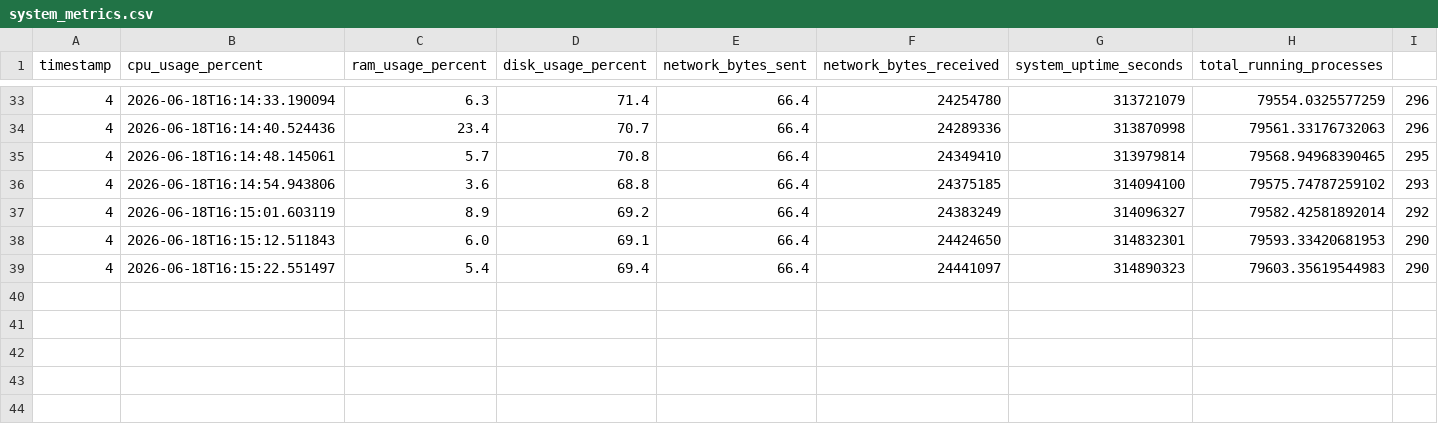
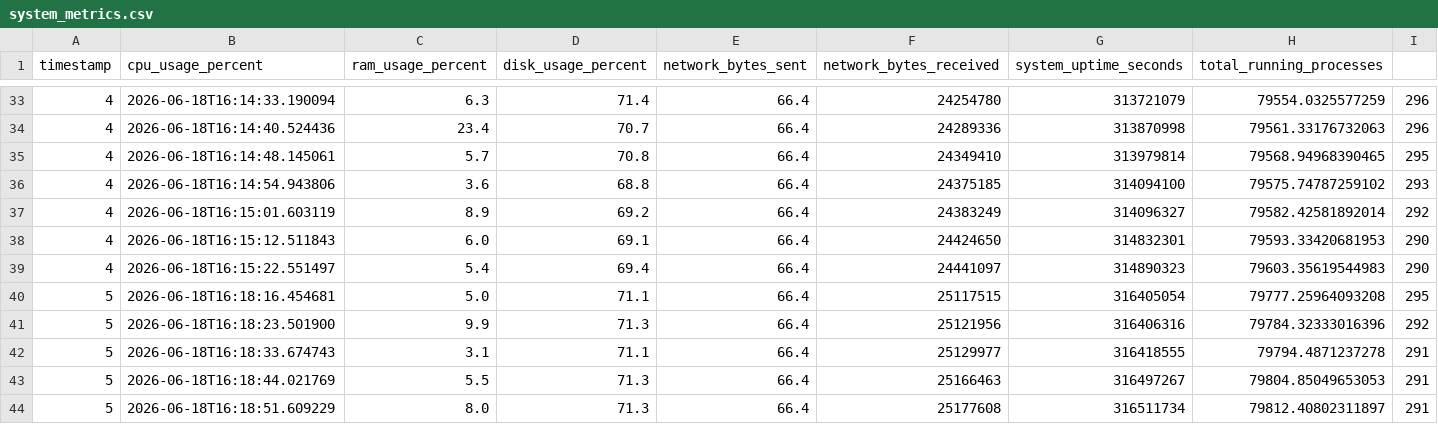
Before and after one commit to Aranya-dev-07/AI-cyber-security-and-system-health-monitor-v0.4, a CSV file: system_metrics.csv, drawn as a sheet; only a part is shown, gaps mark what is left out.

```diff
--- a/system_metrics.csv
+++ b/system_metrics.csv
@@ -39 +39,6 @@ timestamp,cpu_usage_percent,ram_usage_percent,disk_usage_percent,network_bytes_s
 4,2026-06-18T16:15:22.551497,5.4,69.4,66.4,24441097,314890323,79603.35619544983,290
+5,2026-06-18T16:18:16.454681,5.0,71.1,66.4,25117515,316405054,79777.25964093208,295
+5,2026-06-18T16:18:23.501900,9.9,71.3,66.4,25121956,316406316,79784.32333016396,292
+5,2026-06-18T16:18:33.674743,3.1,71.1,66.4,25129977,316418555,79794.4871237278,291
+5,2026-06-18T16:18:44.021769,5.5,71.3,66.4,25166463,316497267,79804.85049653053,291
+5,2026-06-18T16:18:51.609229,8.0,71.3,66.4,25177608,316511734,79812.40802311897,291
```
Also changed, not shown: system_processes.csv, system_report.csv, 1 other file.
